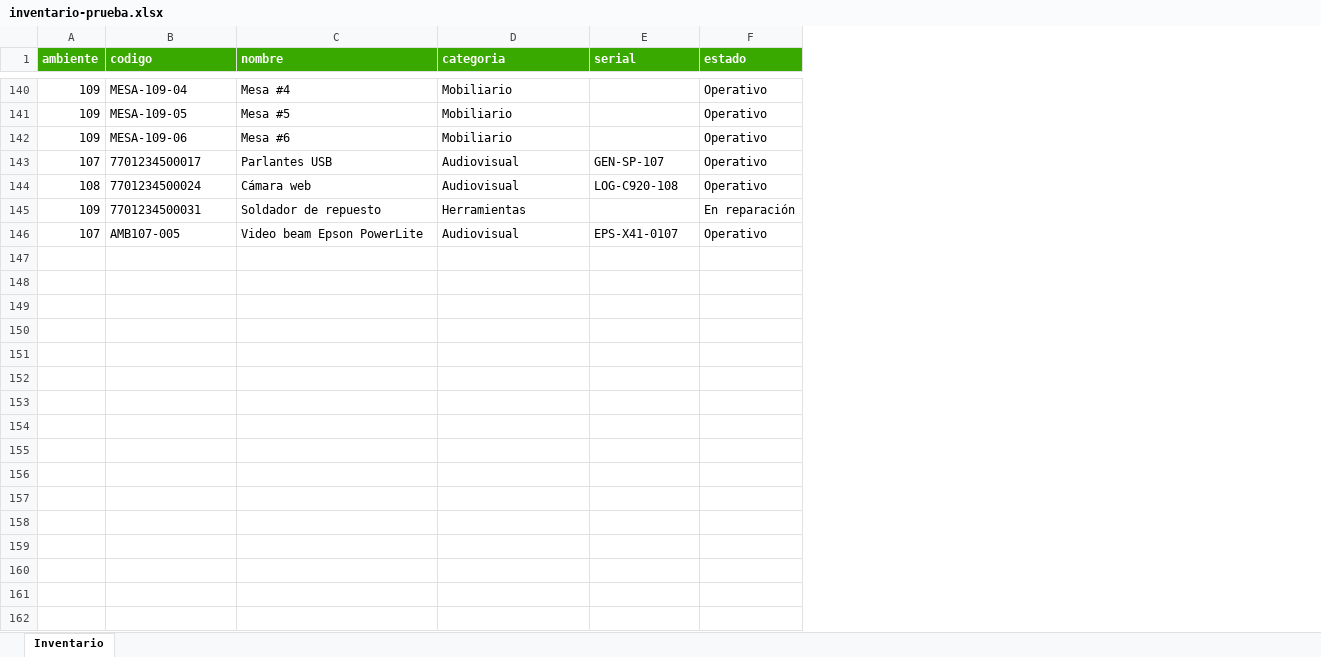
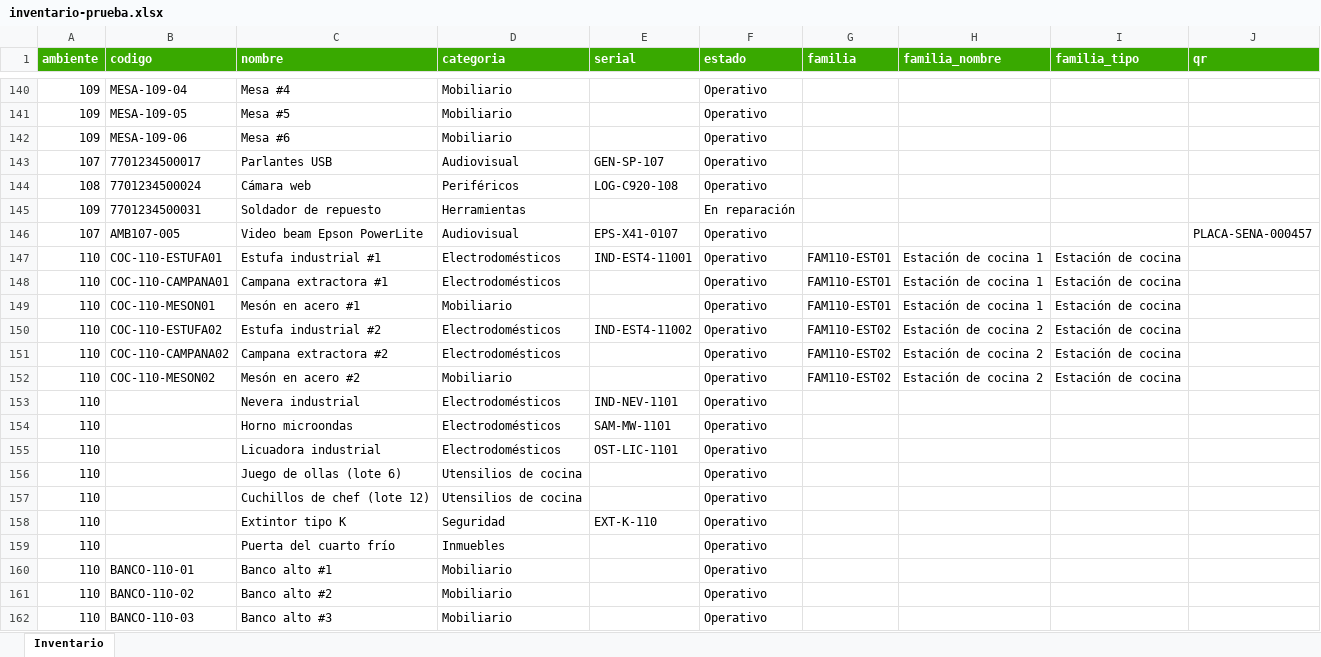
Before and after one commit to avilajohanestevan-source/ClaseSena, an Excel workbook: db/inventario-prueba.xlsx, sheet Inventario, drawn as a sheet; only a part is shown, gaps mark what is left out; values as stored, in another font and other column widths than the file's, no borders; the diff covers the shown part only; the diff names each change by its address in the sheet, - before the commit and + after, or states it on an @@ line.

```diff
--- a/db/inventario-prueba.xlsx (sheet Inventario)
+++ b/db/inventario-prueba.xlsx (sheet Inventario)
+column G (familia), empty
+column H (familia_nombre), empty
+column I (familia_tipo), empty
+column J (qr), row 146: PLACA-SENA-000457
-D144 (categoria): Audiovisual
+D144 (categoria): Periféricos
+row 147: 110 | COC-110-ESTUFA01 | Estufa industrial #1 | Electrodomésticos | IND-EST4-11001 | Operativo | FAM110-EST01 | Estación de cocina 1 | Estación de cocina
+row 148: 110 | COC-110-CAMPANA01 | Campana extractora #1 | Electrodomésticos |  | Operativo | FAM110-EST01 | Estación de cocina 1 | Estación de cocina
+row 149: 110 | COC-110-MESON01 | Mesón en acero #1 | Mobiliario |  | Operativo | FAM110-EST01 | Estación de cocina 1 | Estación de cocina
+row 150: 110 | COC-110-ESTUFA02 | Estufa industrial #2 | Electrodomésticos | IND-EST4-11002 | Operativo | FAM110-EST02 | Estación de cocina 2 | Estación de cocina
+row 151: 110 | COC-110-CAMPANA02 | Campana extractora #2 | Electrodomésticos |  | Operativo | FAM110-EST02 | Estación de cocina 2 | Estación de cocina
+row 152: 110 | COC-110-MESON02 | Mesón en acero #2 | Mobiliario |  | Operativo | FAM110-EST02 | Estación de cocina 2 | Estación de cocina
+row 153: 110 |  | Nevera industrial | Electrodomésticos | IND-NEV-1101 | Operativo
+row 154: 110 |  | Horno microondas | Electrodomésticos | SAM-MW-1101 | Operativo
+row 155: 110 |  | Licuadora industrial | Electrodomésticos | OST-LIC-1101 | Operativo
+row 156: 110 |  | Juego de ollas (lote 6) | Utensilios de cocina |  | Operativo
+row 157: 110 |  | Cuchillos de chef (lote 12) | Utensilios de cocina |  | Operativo
+row 158: 110 |  | Extintor tipo K | Seguridad | EXT-K-110 | Operativo
+row 159: 110 |  | Puerta del cuarto frío | Inmuebles |  | Operativo
+row 160: 110 | BANCO-110-01 | Banco alto #1 | Mobiliario |  | Operativo
+row 161: 110 | BANCO-110-02 | Banco alto #2 | Mobiliario |  | Operativo
+row 162: 110 | BANCO-110-03 | Banco alto #3 | Mobiliario |  | Operativo
```
Also changed, not shown: 35 added rows and 24 edited cells elsewhere in this sheet, 38 other files.
